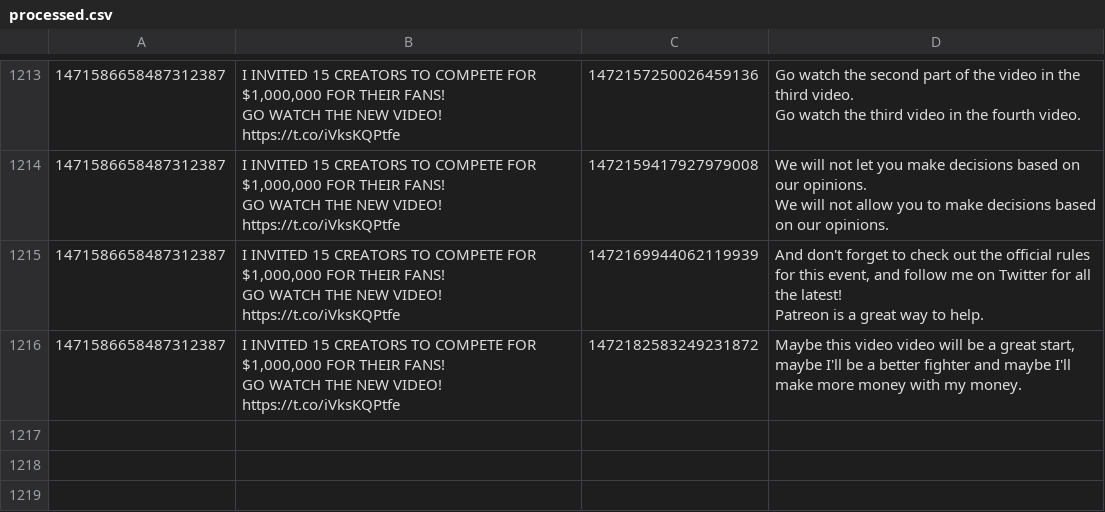
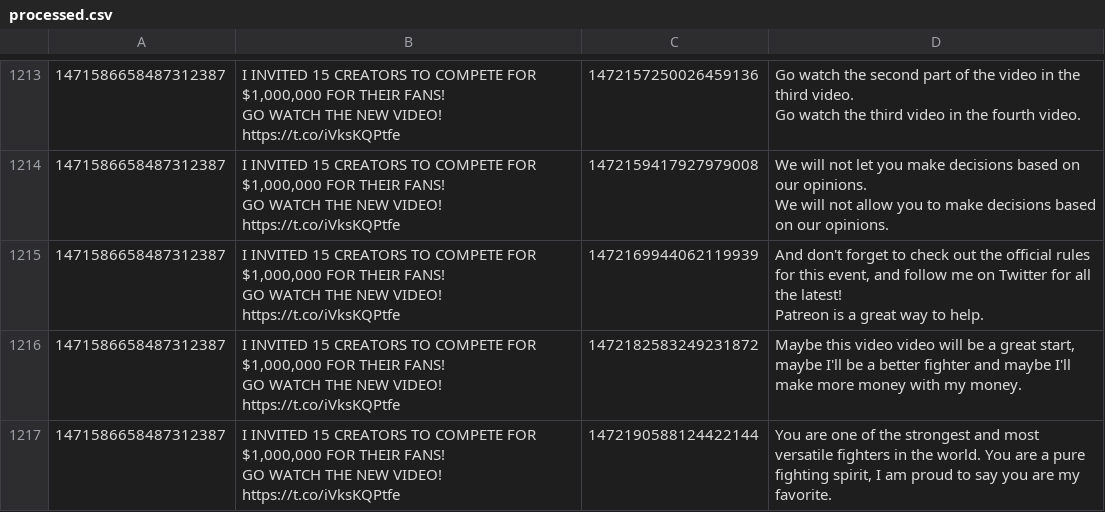
Before and after one commit to KayTwenty/PerryGPT, a CSV file: processed.csv, drawn as a sheet; only a part is shown, gaps mark what is left out; ↵ is a line break in a cell; the diff names each change by its address in the sheet, - before the commit and + after, or states it on an @@ line.

```diff
--- a/processed.csv
+++ b/processed.csv
+row 1217: 1471586658487312387 | I INVITED 15 CREATORS TO COMPETE FOR $1,000,000 FOR THEIR FANS! ↵ GO WATCH THE NEW VIDEO! https://t.co/iVksKQPtfe | 1472190588124422144 | You are one of the strongest and most versatile fighters in the world. You are a pure fighting spirit, I am proud to say you are my favorite.
```
